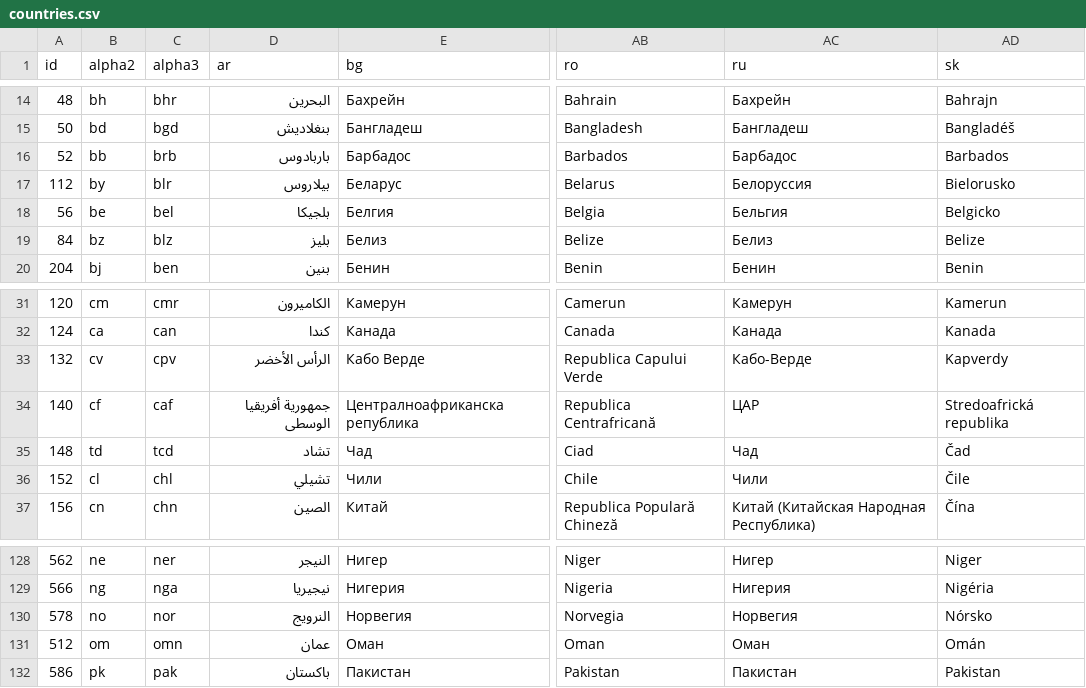
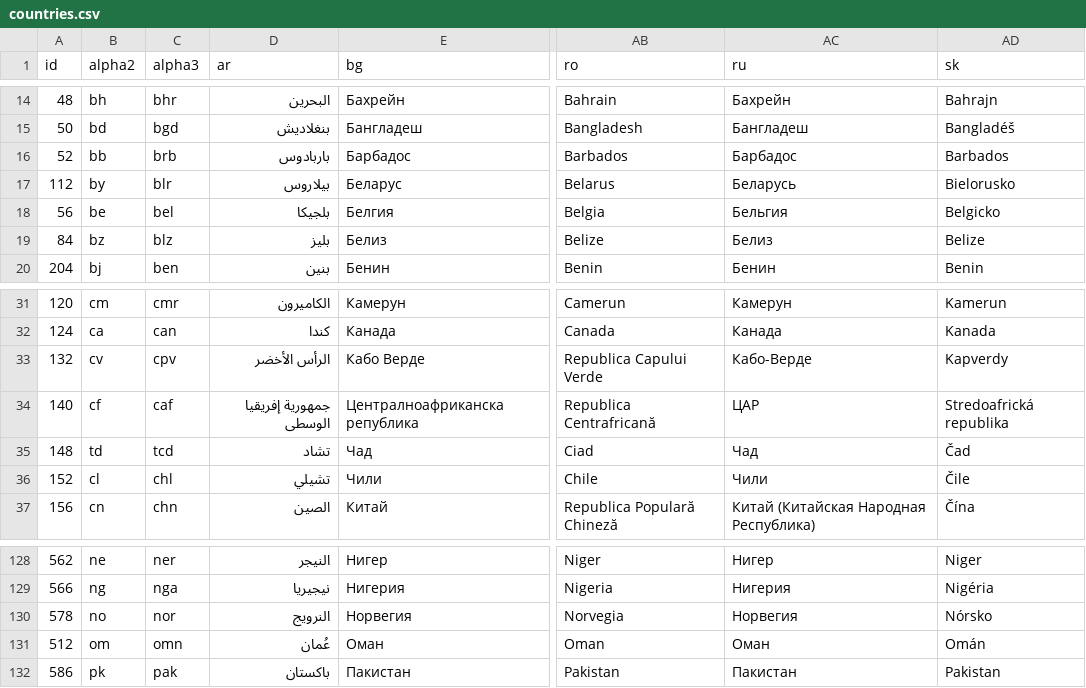
Before and after one commit to stefangabos/world_countries, a CSV file: data/countries/_combined/countries.csv, drawn as a sheet; only a part is shown, gaps mark what is left out; the diff names each change by its address in the sheet, - before the commit and + after, or states it on an @@ line.

```diff
--- a/data/countries/_combined/countries.csv
+++ b/data/countries/_combined/countries.csv
-AC17 (ru): Белоруссия
+AC17 (ru): Беларусь
-D34 (ar): جمهورية أفريقيا الوسطى
+D34 (ar): جمهورية إفريقيا الوسطى
-D131 (ar): عمان
+D131 (ar): عُمان
```
Also changed, not shown: data/countries/_combined/world.csv, data/countries/ar/world.csv, 32 other files.
